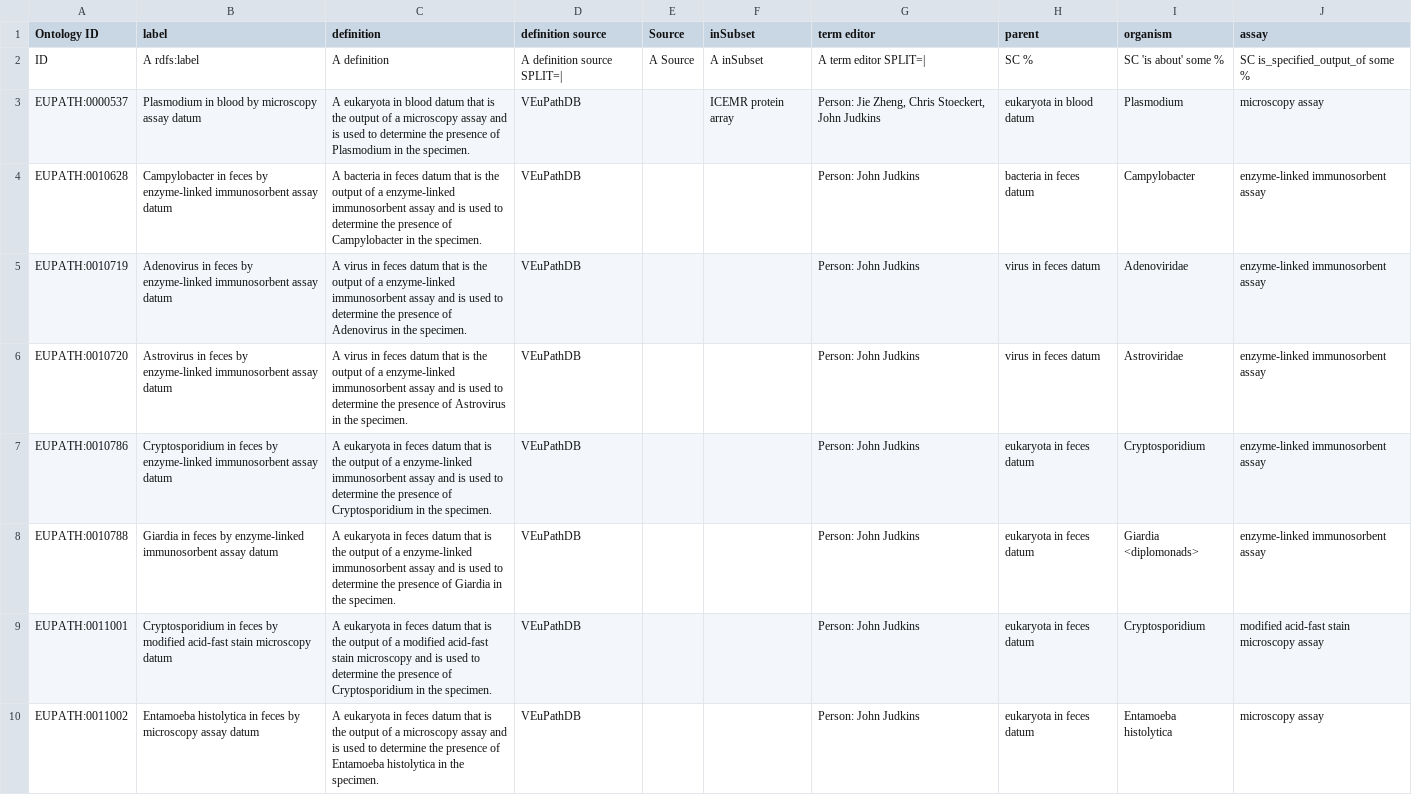
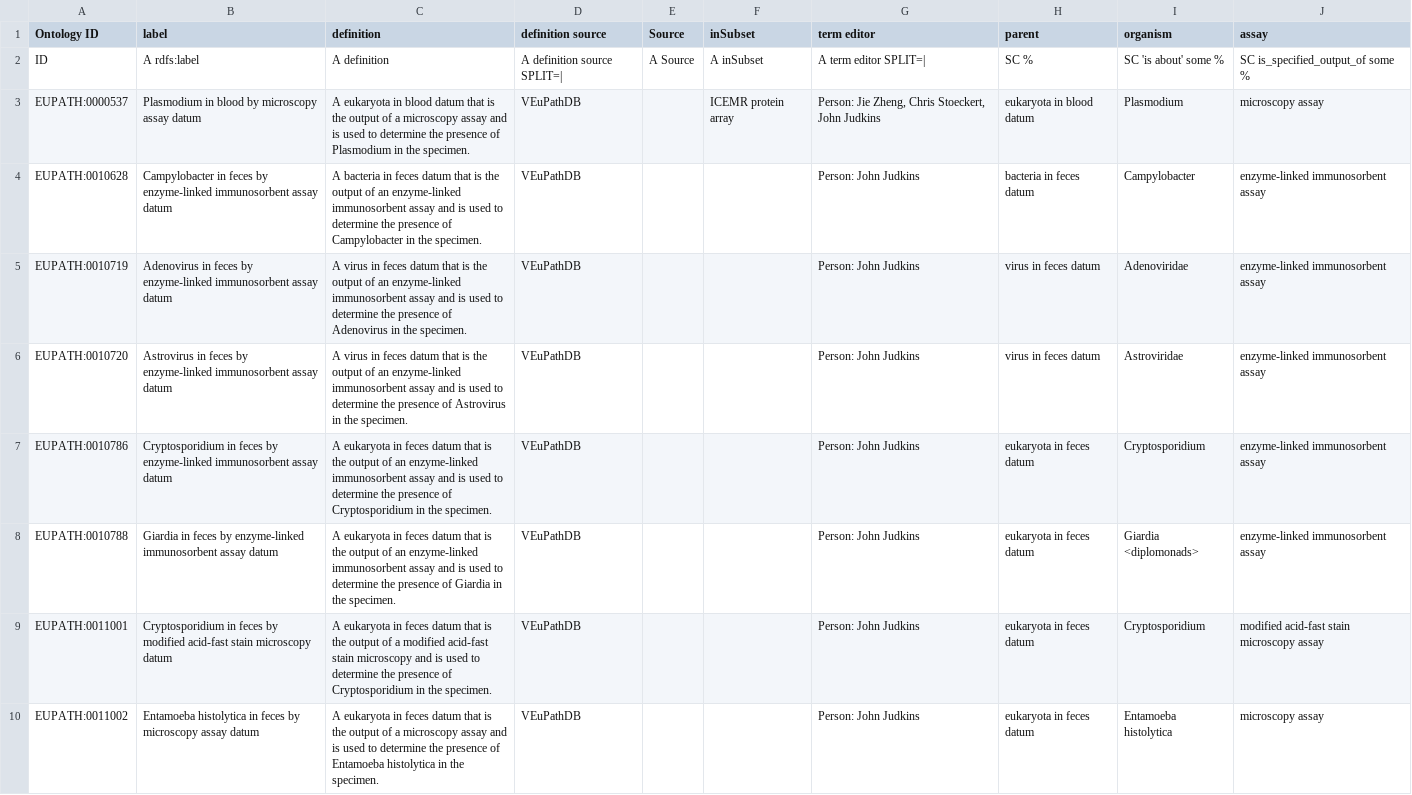
Before and after one commit to VEuPathDB-ontology/VEuPathDB-ontology, a TSV file: src/ontology/templates/raw_data.tsv, drawn as a sheet; only a part is shown; the diff covers the shown part only.

```diff
--- a/src/ontology/templates/raw_data.tsv
+++ b/src/ontology/templates/raw_data.tsv
@@ -3,7 +3,7 @@ ID	A rdfs:label	A definition	A definition source SPLIT=|	A Source	A inSubset	A t
 EUPATH:0000537	Plasmodium in blood by microscopy assay datum	A eukaryota in blood datum that is the output of a microscopy assay and is used to determine the presence of Plasmodium in the specimen.	VEuPathDB		ICEMR protein array	"Person: Jie Zheng, Chris Stoeckert, John Judkins"	eukaryota in blood datum	Plasmodium	microscopy assay
-EUPATH:0010628	Campylobacter in feces by enzyme-linked immunosorbent assay datum	A bacteria in feces datum that is the output of a enzyme-linked immunosorbent assay and is used to determine the presence of Campylobacter in the specimen.	VEuPathDB			Person: John Judkins	bacteria in feces datum	Campylobacter	enzyme-linked immunosorbent assay
-EUPATH:0010719	Adenovirus in feces by enzyme-linked immunosorbent assay datum	A virus in feces datum that is the output of a enzyme-linked immunosorbent assay and is used to determine the presence of Adenovirus in the specimen.	VEuPathDB			Person: John Judkins	virus in feces datum	Adenoviridae	enzyme-linked immunosorbent assay
-EUPATH:0010720	Astrovirus in feces by enzyme-linked immunosorbent assay datum	A virus in feces datum that is the output of a enzyme-linked immunosorbent assay and is used to determine the presence of Astrovirus in the specimen.	VEuPathDB			Person: John Judkins	virus in feces datum	Astroviridae	enzyme-linked immunosorbent assay
-EUPATH:0010786	Cryptosporidium in feces by enzyme-linked immunosorbent assay datum	A eukaryota in feces datum that is the output of a enzyme-linked immunosorbent assay and is used to determine the presence of Cryptosporidium in the specimen.	VEuPathDB			Person: John Judkins	eukaryota in feces datum	Cryptosporidium	enzyme-linked immunosorbent assay
-EUPATH:0010788	Giardia in feces by enzyme-linked immunosorbent assay datum	A eukaryota in feces datum that is the output of a enzyme-linked immunosorbent assay and is used to determine the presence of Giardia in the specimen.	VEuPathDB			Person: John Judkins	eukaryota in feces datum	Giardia <diplomonads>	enzyme-linked immunosorbent assay
+EUPATH:0010628	Campylobacter in feces by enzyme-linked immunosorbent assay datum	A bacteria in feces datum that is the output of an enzyme-linked immunosorbent assay and is used to determine the presence of Campylobacter in the specimen.	VEuPathDB			Person: John Judkins	bacteria in feces datum	Campylobacter	enzyme-linked immunosorbent assay
+EUPATH:0010719	Adenovirus in feces by enzyme-linked immunosorbent assay datum	A virus in feces datum that is the output of an enzyme-linked immunosorbent assay and is used to determine the presence of Adenovirus in the specimen.	VEuPathDB			Person: John Judkins	virus in feces datum	Adenoviridae	enzyme-linked immunosorbent assay
+EUPATH:0010720	Astrovirus in feces by enzyme-linked immunosorbent assay datum	A virus in feces datum that is the output of an enzyme-linked immunosorbent assay and is used to determine the presence of Astrovirus in the specimen.	VEuPathDB			Person: John Judkins	virus in feces datum	Astroviridae	enzyme-linked immunosorbent assay
+EUPATH:0010786	Cryptosporidium in feces by enzyme-linked immunosorbent assay datum	A eukaryota in feces datum that is the output of an enzyme-linked immunosorbent assay and is used to determine the presence of Cryptosporidium in the specimen.	VEuPathDB			Person: John Judkins	eukaryota in feces datum	Cryptosporidium	enzyme-linked immunosorbent assay
+EUPATH:0010788	Giardia in feces by enzyme-linked immunosorbent assay datum	A eukaryota in feces datum that is the output of an enzyme-linked immunosorbent assay and is used to determine the presence of Giardia in the specimen.	VEuPathDB			Person: John Judkins	eukaryota in feces datum	Giardia <diplomonads>	enzyme-linked immunosorbent assay
 EUPATH:0011001	Cryptosporidium in feces by modified acid-fast stain microscopy datum	A eukaryota in feces datum that is the output of a modified acid-fast stain microscopy and is used to determine the presence of Cryptosporidium in the specimen.	VEuPathDB			Person: John Judkins	eukaryota in feces datum	Cryptosporidium	modified acid-fast stain microscopy assay
```
Also changed, not shown: 1 edited cell elsewhere in this file, src/ontology/templates/presence_data.tsv, src/ontology/templates/threshold-cycle.tsv, 6 other files.
